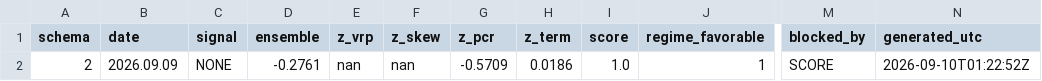
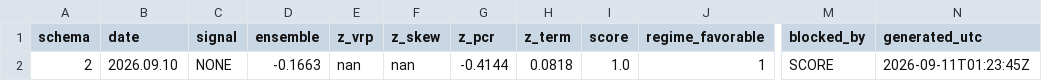
Before and after one commit to GeneTheStoic/gold-signal-feed, a CSV file: feed/gold_signal.csv, drawn as a sheet; only a part is shown, gaps mark what is left out; the diff names each change by its address in the sheet, - before the commit and + after, or states it on an @@ line.

Commit message:
feed 2026-09-11

```diff
--- a/feed/gold_signal.csv
+++ b/feed/gold_signal.csv
-B2 (date): 2026.09.09
+B2 (date): 2026.09.10
-D2 (ensemble): -0.2761
+D2 (ensemble): -0.1663
-G2 (z_pcr): -0.5709
+G2 (z_pcr): -0.4144
-H2 (z_term): 0.0186
+H2 (z_term): 0.0818
-N2 (generated_utc): 2026-09-10T01:22:52Z
+N2 (generated_utc): 2026-09-11T01:23:45Z
```
